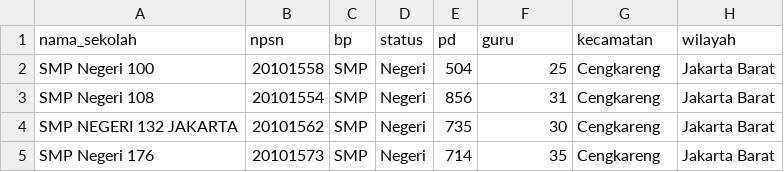
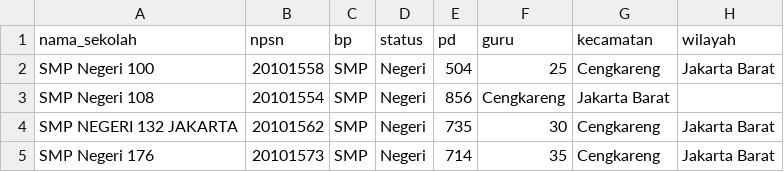
Before and after one commit to adhitia92/dataset, a CSV file: Data Jumlah Siswa dan Guru SMP Provinsi DKI Jakarta Tahun 2019.csv, drawn as a sheet; only a part is shown.

Commit message:
Update Data Jumlah Siswa dan Guru SMP Provinsi DKI Jakarta Tahun 2019.csv

```diff
--- a/Data Jumlah Siswa dan Guru SMP Provinsi DKI Jakarta Tahun 2019.csv
+++ b/Data Jumlah Siswa dan Guru SMP Provinsi DKI Jakarta Tahun 2019.csv
@@ -2,3 +2,3 @@ nama_sekolah,npsn,bp,status,pd,guru,kecamatan ,wilayah
 SMP Negeri 100,20101558,SMP,Negeri,504,25,Cengkareng,Jakarta Barat
-SMP Negeri 108,20101554,SMP,Negeri,856,31,Cengkareng,Jakarta Barat
+SMP Negeri 108,20101554,SMP,Negeri,856,Cengkareng,Jakarta Barat
 SMP NEGERI 132 JAKARTA,20101562,SMP,Negeri,735,30,Cengkareng,Jakarta Barat
```
